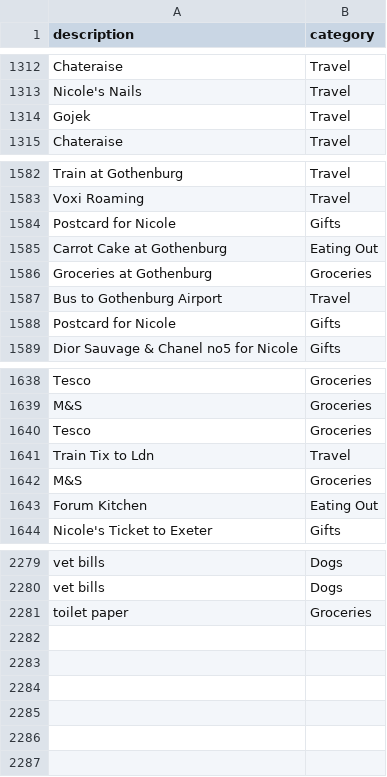
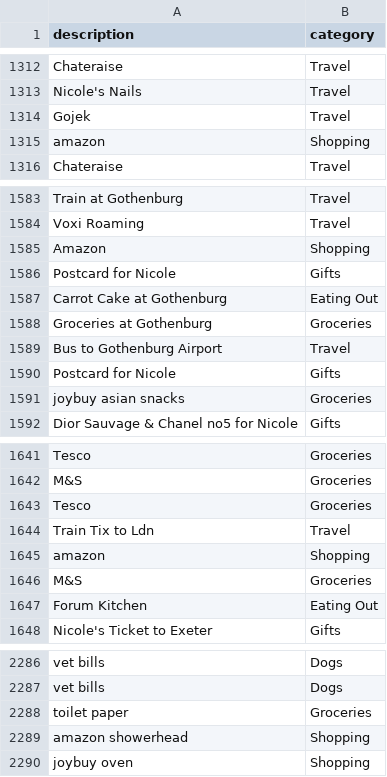
Before and after one commit to JoachimStanislaus/pi_finance_assistant, a CSV file: classifier/datasets/expenses.csv, drawn as a sheet; only a part is shown, gaps mark what is left out; the diff covers the shown part only; the diff names each change by its address in the sheet, - before the commit and + after, or states it on an @@ line.

```diff
--- a/classifier/datasets/expenses.csv
+++ b/classifier/datasets/expenses.csv
+row 1315: amazon | Shopping
+row 1585: Amazon | Shopping
+row 1591: joybuy asian snacks | Groceries
+row 1645: amazon | Shopping
+row 2289: amazon showerhead | Shopping
+row 2290: joybuy oven | Shopping
```
Also changed, not shown: 3 added rows elsewhere in this file, 2 other files.
